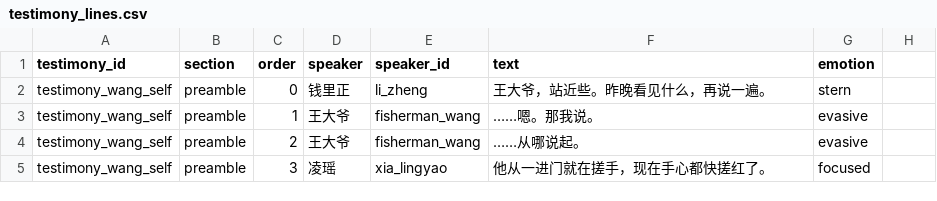
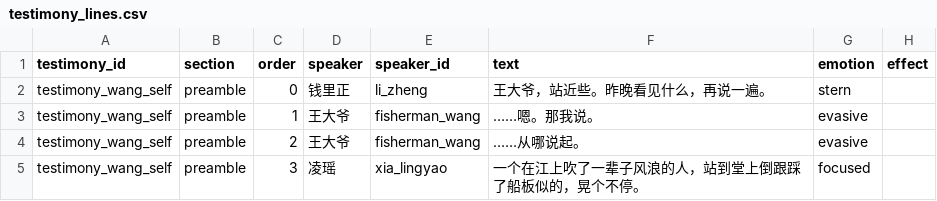
Before and after one commit to JimmyTheGit23/DetectiveSandbox, a CSV file: detective/data/case_tables/prologue_ferry/testimony_lines.csv, drawn as a sheet; only a part is shown; the diff covers the shown part only.

```diff
--- a/detective/data/case_tables/prologue_ferry/testimony_lines.csv
+++ b/detective/data/case_tables/prologue_ferry/testimony_lines.csv
@@ -1,2 +1,2 @@
-testimony_id,section,order,speaker,speaker_id,text,emotion
+testimony_id,section,order,speaker,speaker_id,text,emotion,effect
 testimony_wang_self,preamble,0,钱里正,li_zheng,王大爷，站近些。昨晚看见什么，再说一遍。,stern
@@ -4,2 +4,2 @@ testimony_wang_self,preamble,1,王大爷,fisherman_wang,……嗯。那我说。
 testimony_wang_self,preamble,2,王大爷,fisherman_wang,……从哪说起。,evasive
-testimony_wang_self,preamble,3,凌瑶,xia_lingyao,他从一进门就在搓手，现在手心都快搓红了。,focused
+testimony_wang_self,preamble,3,凌瑶,xia_lingyao,一个在江上吹了一辈子风浪的人，站到堂上倒跟踩了船板似的，晃个不停。,focused
```
Also changed, not shown: 13 added rows and 1 removed row elsewhere in this file, detective/data/case_tables/prologue_ferry/confrontation_lines.csv, detective/data/case_tables/prologue_ferry/day_events.csv, 6 other files.
